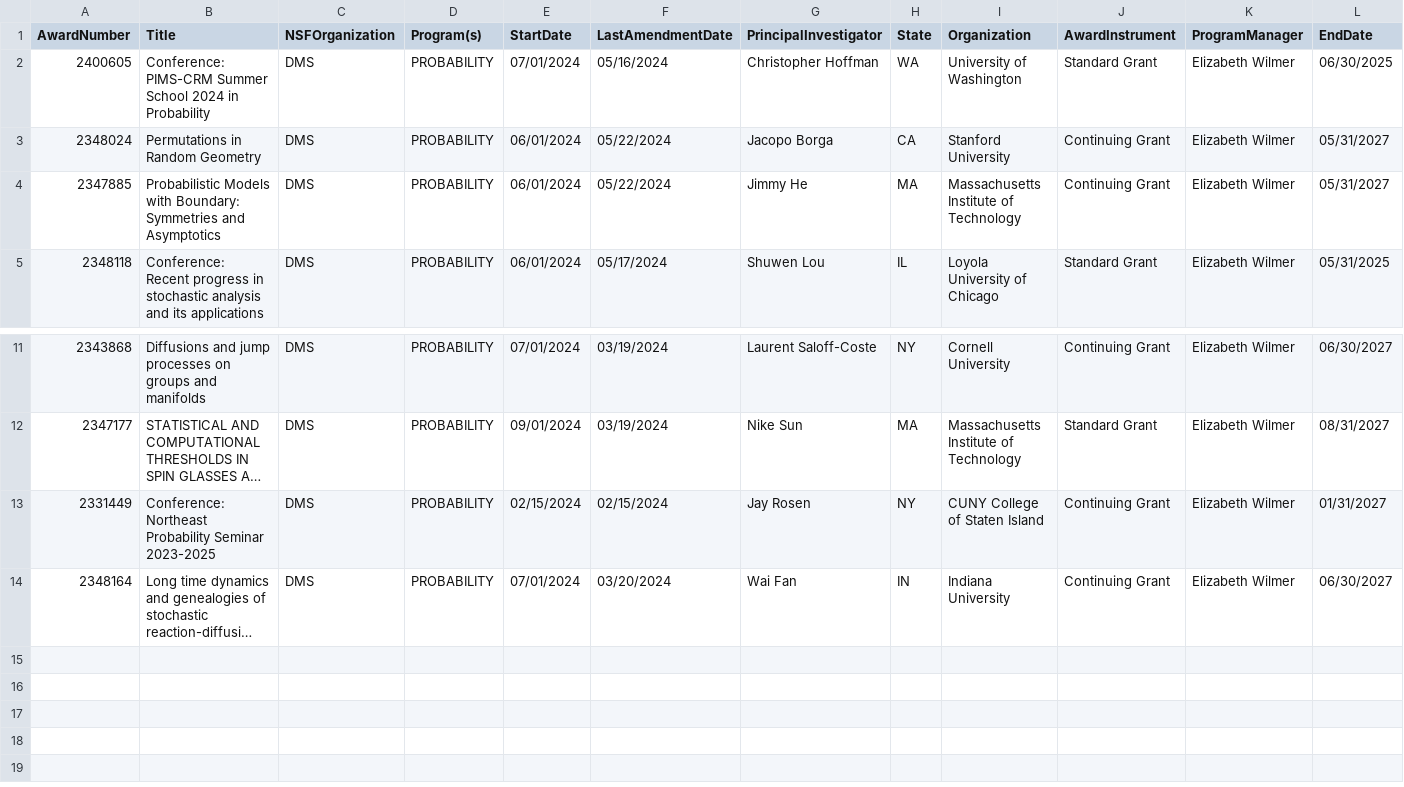
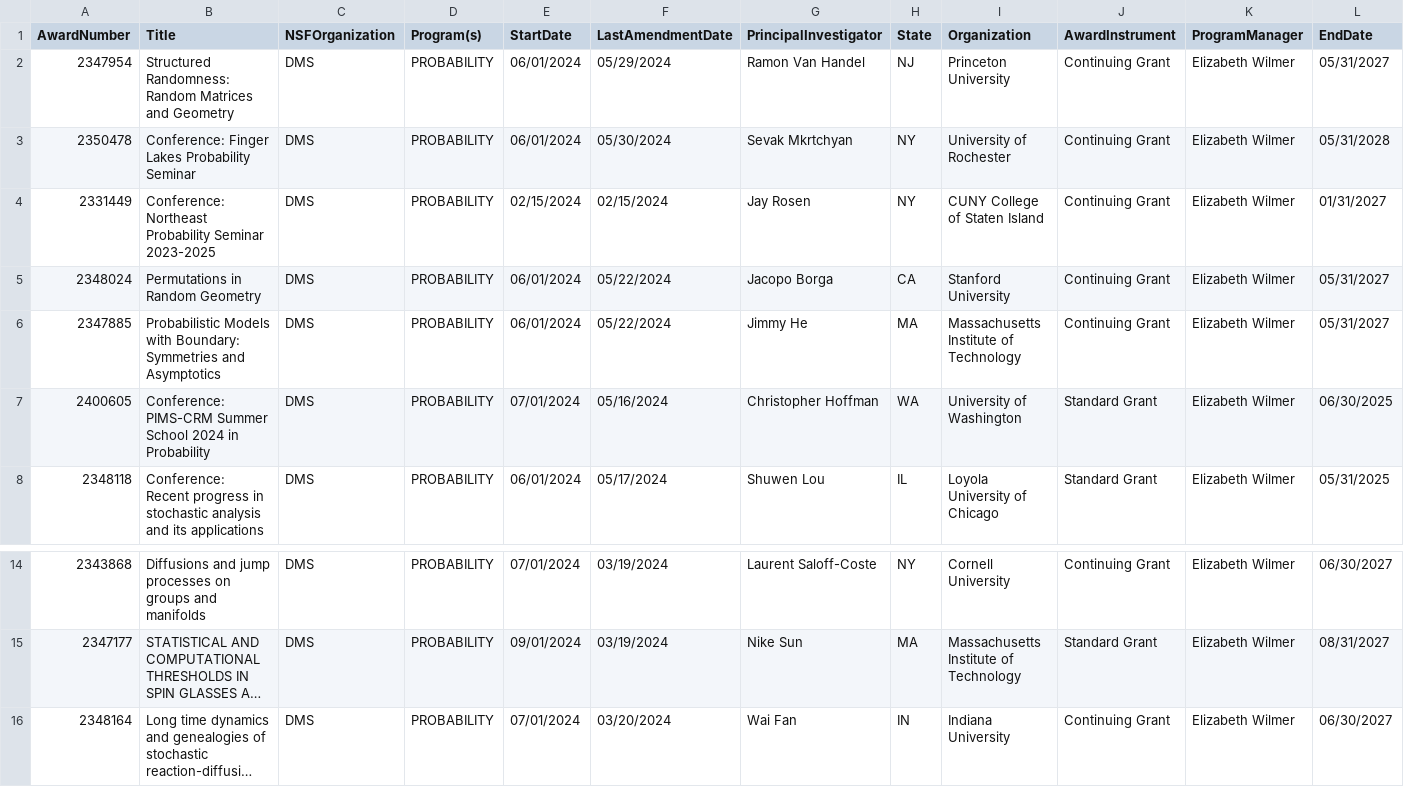
Before and after one commit to lowrank/NSF-DMS-awards, a CSV file: Probability/Awards-Probability-2024.csv, drawn as a sheet; only a part is shown, gaps mark what is left out; long unchanged cells end in …; removed rows and columns are numbered as before the commit, all else as after; rows hold the shown columns only; the diff names each change by its address in the sheet, - before the commit and + after, or states it on an @@ line.

Commit message:
Update Awards

```diff
--- a/Probability/Awards-Probability-2024.csv
+++ b/Probability/Awards-Probability-2024.csv
+row 2: 2347954 | Structured Randomness: Random Matrices and Geometry | DMS | PROBABILITY | 06/01/2024 | 05/29/2024 | Ramon Van Handel | NJ | Princeton University | Continuing Grant | Elizabeth Wilmer | 05/31/2027
+row 3: 2350478 | Conference: Finger Lakes Probability Seminar | DMS | PROBABILITY | 06/01/2024 | 05/30/2024 | Sevak Mkrtchyan | NY | University of Rochester | Continuing Grant | Elizabeth Wilmer | 05/31/2028
+row 4: 2331449 | Conference: Northeast Probability Seminar 2023-2025 | DMS | PROBABILITY | 02/15/2024 | 02/15/2024 | Jay Rosen | NY | CUNY College of Staten Island | Continuing Grant | Elizabeth Wilmer | 01/31/2027
@@ row 2 moved to row 7: 2400605 @@
-row 13: 2331449 | Conference: Northeast Probability Seminar 2023-2025 | DMS | PROBABILITY | 02/15/2024 | 02/15/2024 | Jay Rosen | NY | CUNY College of Staten Island | Continuing Grant | Elizabeth Wilmer | 01/31/2027
```
Also changed, not shown: Analysis/Awards-Analysis-2024.csv, Mathematical-Biology/Awards-Mathematical-Biology-2024.csv, 5 other files.
